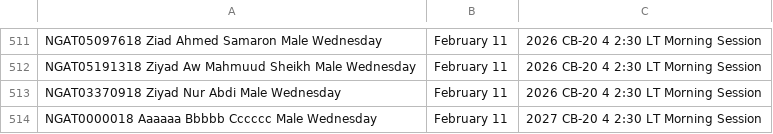
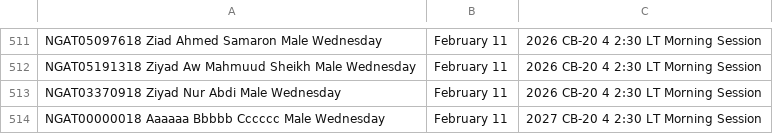
Before and after one commit to jjuregistrar/National-Graduate-Admissions-Test-Placement, a CSV file: data.csv, drawn as a sheet; only a part is shown, gaps mark what is left out.

Commit message:
Update data.csv

```diff
--- a/data.csv
+++ b/data.csv
@@ -513,2 +513,2 @@ NGAT05191318	Ziyad Aw Mahmuud Sheikh	Male	Wednesday, February 11, 2026	CB-20	4	2
 NGAT03370918	Ziyad Nur Abdi	Male	Wednesday, February 11, 2026	CB-20	4	2:30 LT	Morning Session
-NGAT0000018	Aaaaaa Bbbbb Cccccc	Male	Wednesday, February 11, 2027	CB-20	4	2:30 LT	Morning Session
+NGAT00000018	Aaaaaa Bbbbb Cccccc	Male	Wednesday, February 11, 2027	CB-20	4	2:30 LT	Morning Session
```
